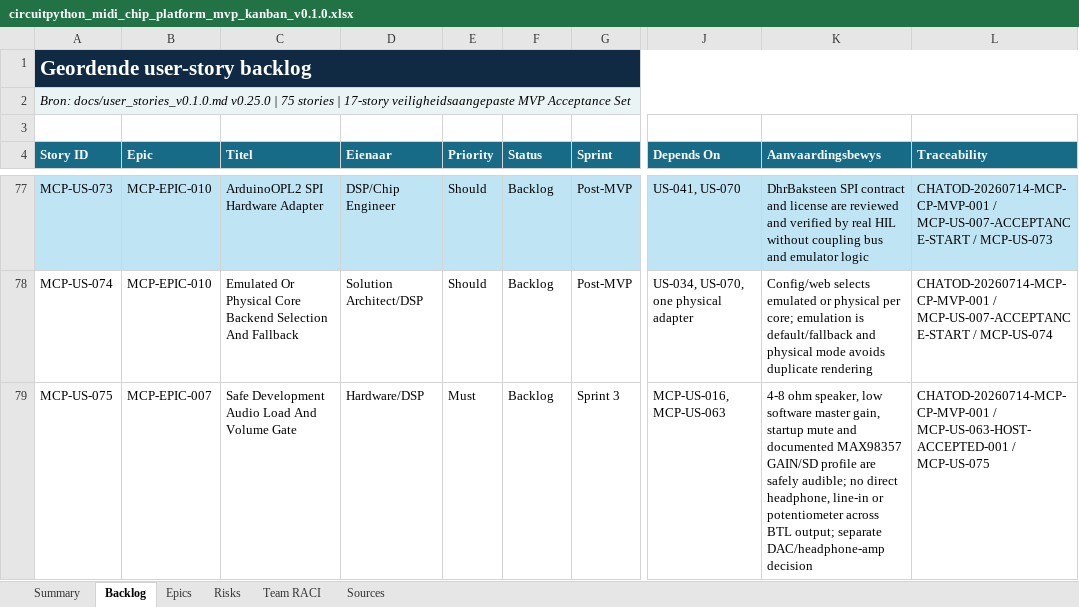
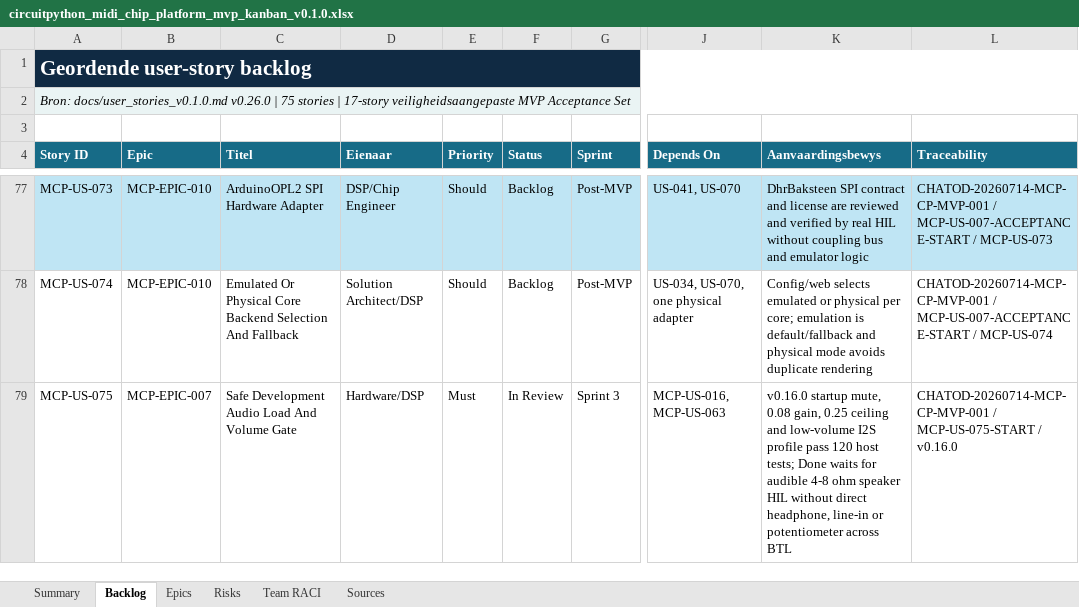
Before and after one commit to pappavis/circuitpython-midi-chip-platform-governance, an Excel workbook: outputs/CHATOD-20260714-MCP-CP-MVP-001/circuitpython_midi_chip_platform_mvp_kanban_v0.1.0.xlsx, sheet Backlog, drawn as a sheet; only a part is shown, gaps mark what is left out; values as stored, in another font and other column widths than the file's, no borders; conditional formats and table styles not drawn; the diff names each change by its address in the sheet, - before the commit and + after, or states it on an @@ line.

Commit message:
feat(us075): add safe audio output gate

```diff
--- a/outputs/CHATOD-20260714-MCP-CP-MVP-001/circuitpython_midi_chip_platform_mvp_kanban_v0.1.0.xlsx (sheet Backlog)
+++ b/outputs/CHATOD-20260714-MCP-CP-MVP-001/circuitpython_midi_chip_platform_mvp_kanban_v0.1.0.xlsx (sheet Backlog)
-A2 (Story ID): Bron: docs/user_stories_v0.1.0.md v0.25.0 | 75…
+A2 (Story ID): Bron: docs/user_stories_v0.1.0.md v0.26.0 | 75…
-F79 (Status): Backlog
+F79 (Status): In Review
-K79 (Aanvaardingsbewys): 4-8 ohm speaker, low software master gain, startup mute and documented MAX98357 GAIN/SD profile are safely audible; no direct headphone, line-in or potentiometer across BTL output; separate DAC/headphone-amp decision
+K79 (Aanvaardingsbewys): v0.16.0 startup mute, 0.08 gain, 0.25 ceiling and low-volume I2S profile pass 120 host tests; Done waits for audible 4-8 ohm speaker HIL without direct headphone, line-in or potentiometer across BTL
-L79 (Traceability): CHATOD-20260714-MCP-CP-MVP-001 / MCP-US-063-HOST-ACCEPTED-001 / MCP-US-075
+L79 (Traceability): CHATOD-20260714-MCP-CP-MVP-001 / MCP-US-075-START / v0.16.0
```
Also changed, not shown: sheet Summary, sheet Risks, 26 other files.
